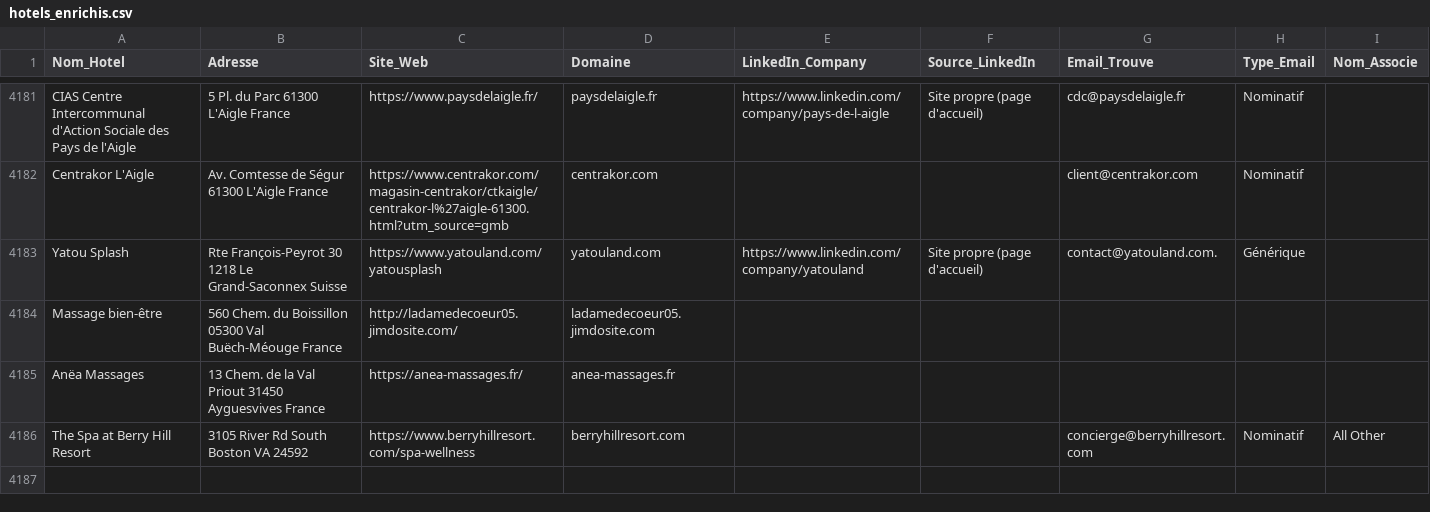
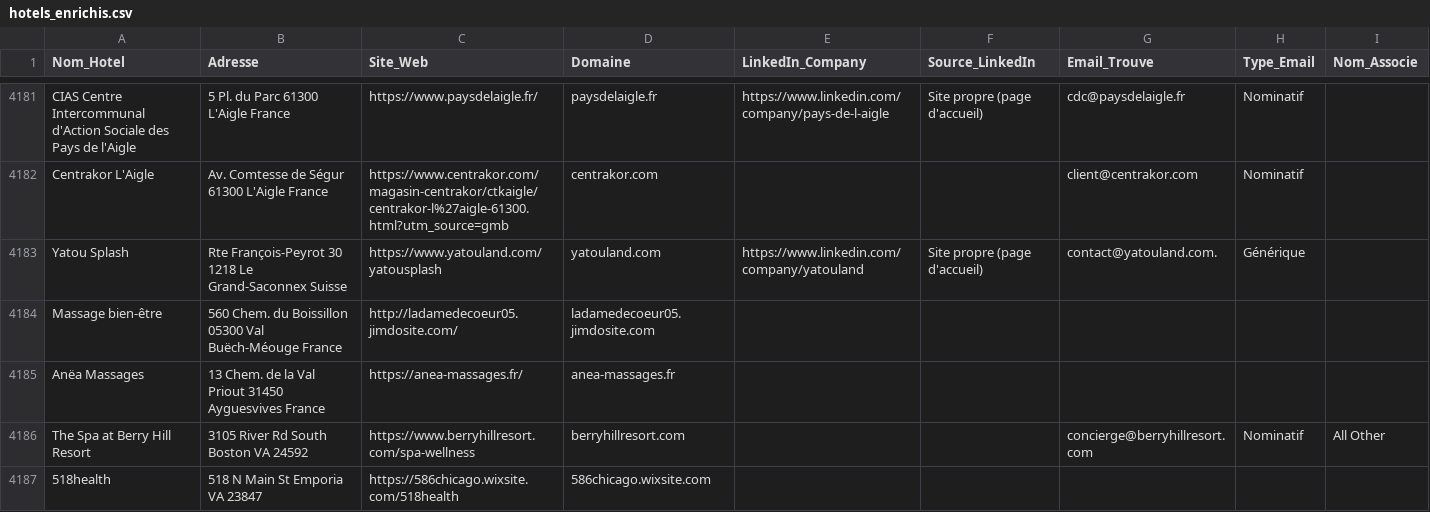
Before and after one commit to tsimokaza01-source/URL-5, a CSV file: hotels_enrichis.csv, drawn as a sheet; only a part is shown, gaps mark what is left out; the diff names each change by its address in the sheet, - before the commit and + after, or states it on an @@ line.

```diff
--- a/hotels_enrichis.csv
+++ b/hotels_enrichis.csv
+row 4187: 518health | 518 N Main St Emporia VA 23847 | https://586chicago.wixsite.com/518health | 586chicago.wixsite.com
```
Also changed, not shown: 1 other file.
